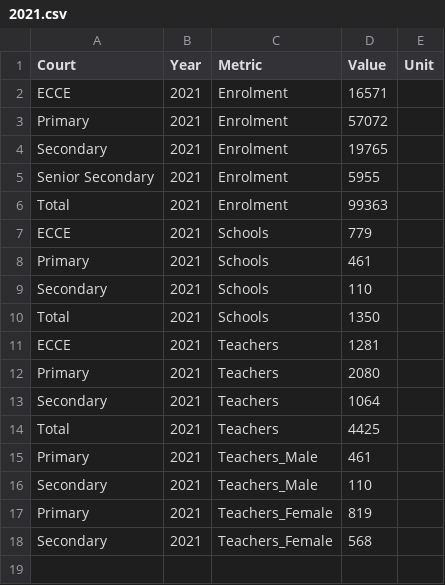
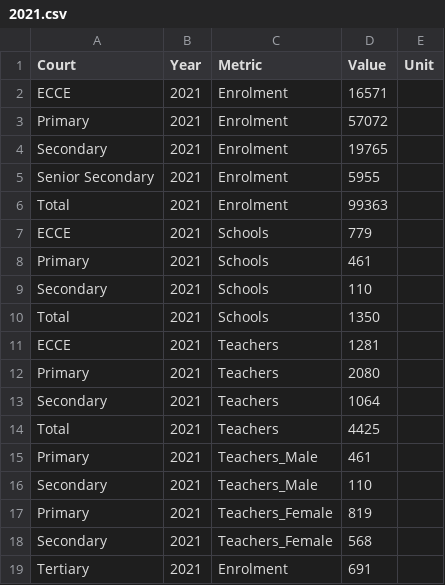
Before and after one commit to VBoS-Social-Section/education-dashboard, a CSV file: public/data/2021.csv, drawn as a sheet; the diff names each change by its address in the sheet, - before the commit and + after, or states it on an @@ line.

```diff
--- a/public/data/2021.csv
+++ b/public/data/2021.csv
+row 19: Tertiary | 2021 | Enrolment | 691
```
Also changed, not shown: data/education_metrics.csv, data/education_metrics_compat.csv, 31 other files.
